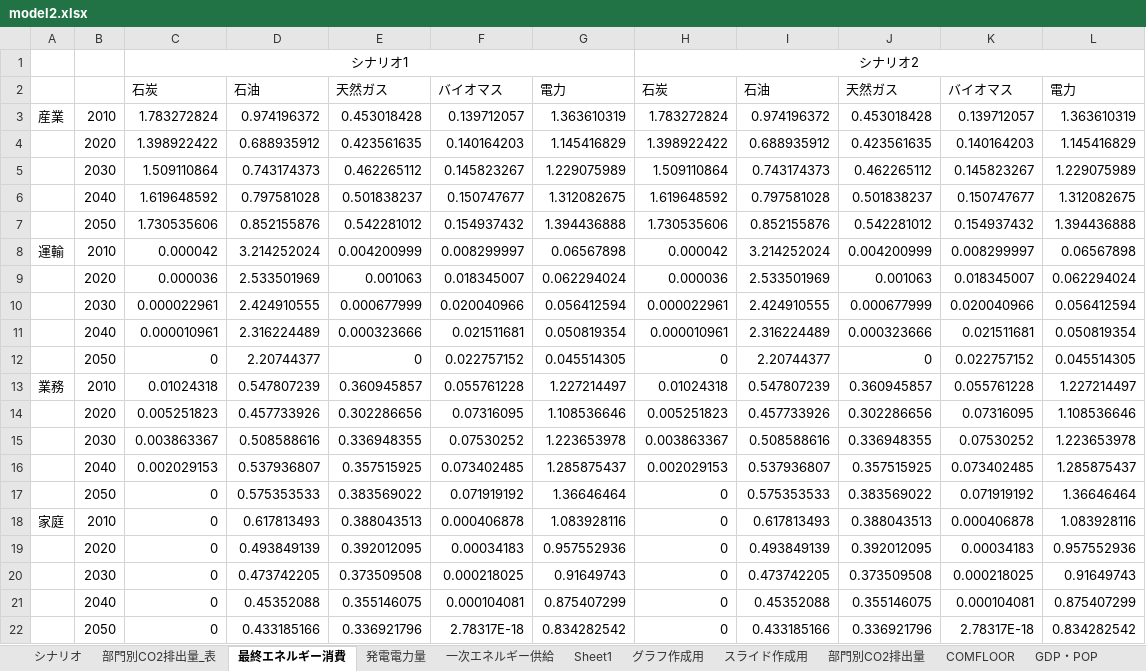
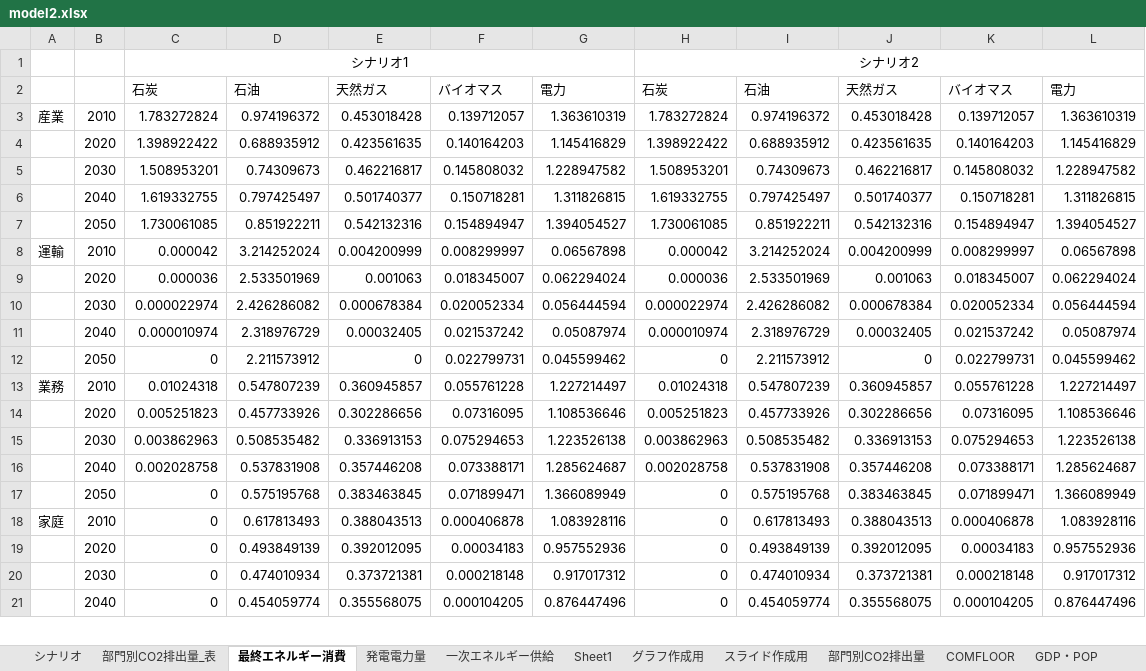
Before and after one commit to MoriShotaro/TA_model, an Excel workbook: xlsx/model2.xlsx, sheet 最終エネルギー消費, drawn as a sheet; only a part is shown; values as stored, in another font and other column widths than the file's, no borders; removed rows and columns are numbered as before the commit, all else as after; the diff covers the shown part only; the diff names each change by its address in the sheet, - before the commit and + after, or states it on an @@ line.

```diff
--- a/xlsx/model2.xlsx (sheet 最終エネルギー消費)
+++ b/xlsx/model2.xlsx (sheet 最終エネルギー消費)
-row 5:  | 2030 | 1.509110864 | 0.743174373 | 0.462265112 | 0.145823267 | 1.229075989 | 1.509110864 | 0.743174373 | 0.462265112 | 0.145823267 | 1.229075989
-row 6:  | 2040 | 1.619648592 | 0.797581028 | 0.501838237 | 0.150747677 | 1.312082675 | 1.619648592 | 0.797581028 | 0.501838237 | 0.150747677 | 1.312082675
-row 7:  | 2050 | 1.730535606 | 0.852155876 | 0.542281012 | 0.154937432 | 1.394436888 | 1.730535606 | 0.852155876 | 0.542281012 | 0.154937432 | 1.394436888
+row 5:  | 2030 | 1.508953201 | 0.74309673 | 0.462216817 | 0.145808032 | 1.228947582 | 1.508953201 | 0.74309673 | 0.462216817 | 0.145808032 | 1.228947582
+row 6:  | 2040 | 1.619332755 | 0.797425497 | 0.501740377 | 0.150718281 | 1.311826815 | 1.619332755 | 0.797425497 | 0.501740377 | 0.150718281 | 1.311826815
+row 7:  | 2050 | 1.730061085 | 0.851922211 | 0.542132316 | 0.154894947 | 1.394054527 | 1.730061085 | 0.851922211 | 0.542132316 | 0.154894947 | 1.394054527
-row 10:  | 2030 | 0.000022961 | 2.424910555 | 0.000677999 | 0.020040966 | 0.056412594 | 0.000022961 | 2.424910555 | 0.000677999 | 0.020040966 | 0.056412594
-row 11:  | 2040 | 0.000010961 | 2.316224489 | 0.000323666 | 0.021511681 | 0.050819354 | 0.000010961 | 2.316224489 | 0.000323666 | 0.021511681 | 0.050819354
-row 12:  | 2050 | 0 | 2.20744377 | 0 | 0.022757152 | 0.045514305 | 0 | 2.20744377 | 0 | 0.022757152 | 0.045514305
+row 10:  | 2030 | 0.000022974 | 2.426286082 | 0.000678384 | 0.020052334 | 0.056444594 | 0.000022974 | 2.426286082 | 0.000678384 | 0.020052334 | 0.056444594
+row 11:  | 2040 | 0.000010974 | 2.318976729 | 0.00032405 | 0.021537242 | 0.05087974 | 0.000010974 | 2.318976729 | 0.00032405 | 0.021537242 | 0.05087974
+row 12:  | 2050 | 0 | 2.211573912 | 0 | 0.022799731 | 0.045599462 | 0 | 2.211573912 | 0 | 0.022799731 | 0.045599462
-row 15:  | 2030 | 0.003863367 | 0.508588616 | 0.336948355 | 0.07530252 | 1.223653978 | 0.003863367 | 0.508588616 | 0.336948355 | 0.07530252 | 1.223653978
-row 16:  | 2040 | 0.002029153 | 0.537936807 | 0.357515925 | 0.073402485 | 1.285875437 | 0.002029153 | 0.537936807 | 0.357515925 | 0.073402485 | 1.285875437
-row 17:  | 2050 | 0 | 0.575353533 | 0.383569022 | 0.071919192 | 1.36646464 | 0 | 0.575353533 | 0.383569022 | 0.071919192 | 1.36646464
+row 15:  | 2030 | 0.003862963 | 0.508535482 | 0.336913153 | 0.075294653 | 1.223526138 | 0.003862963 | 0.508535482 | 0.336913153 | 0.075294653 | 1.223526138
+row 16:  | 2040 | 0.002028758 | 0.537831908 | 0.357446208 | 0.073388171 | 1.285624687 | 0.002028758 | 0.537831908 | 0.357446208 | 0.073388171 | 1.285624687
+row 17:  | 2050 | 0 | 0.575195768 | 0.383463845 | 0.071899471 | 1.366089949 | 0 | 0.575195768 | 0.383463845 | 0.071899471 | 1.366089949
-row 20:  | 2030 | 0 | 0.473742205 | 0.373509508 | 0.000218025 | 0.91649743 | 0 | 0.473742205 | 0.373509508 | 0.000218025 | 0.91649743
-row 21:  | 2040 | 0 | 0.45352088 | 0.355146075 | 0.000104081 | 0.875407299 | 0 | 0.45352088 | 0.355146075 | 0.000104081 | 0.875407299
-row 22:  | 2050 | 0 | 0.433185166 | 0.336921796 | 2.78317E-18 | 0.834282542 | 0 | 0.433185166 | 0.336921796 | 2.78317E-18 | 0.834282542
+row 20:  | 2030 | 0 | 0.474010934 | 0.373721381 | 0.000218148 | 0.917017312 | 0 | 0.474010934 | 0.373721381 | 0.000218148 | 0.917017312
+row 21:  | 2040 | 0 | 0.454059774 | 0.355568075 | 0.000104205 | 0.876447496 | 0 | 0.454059774 | 0.355568075 | 0.000104205 | 0.876447496
```
Also changed, not shown: 4 added rows and 3 removed rows elsewhere in this sheet, sheet スライド作成用, sheet グラフ作成用, sheet 部門別CO2排出量, sheet Consumption(EJyr), sheet sELE, sheet Emissions, 8 more sheets, formulas that keep their value, charts or pictures, 2 other files.
